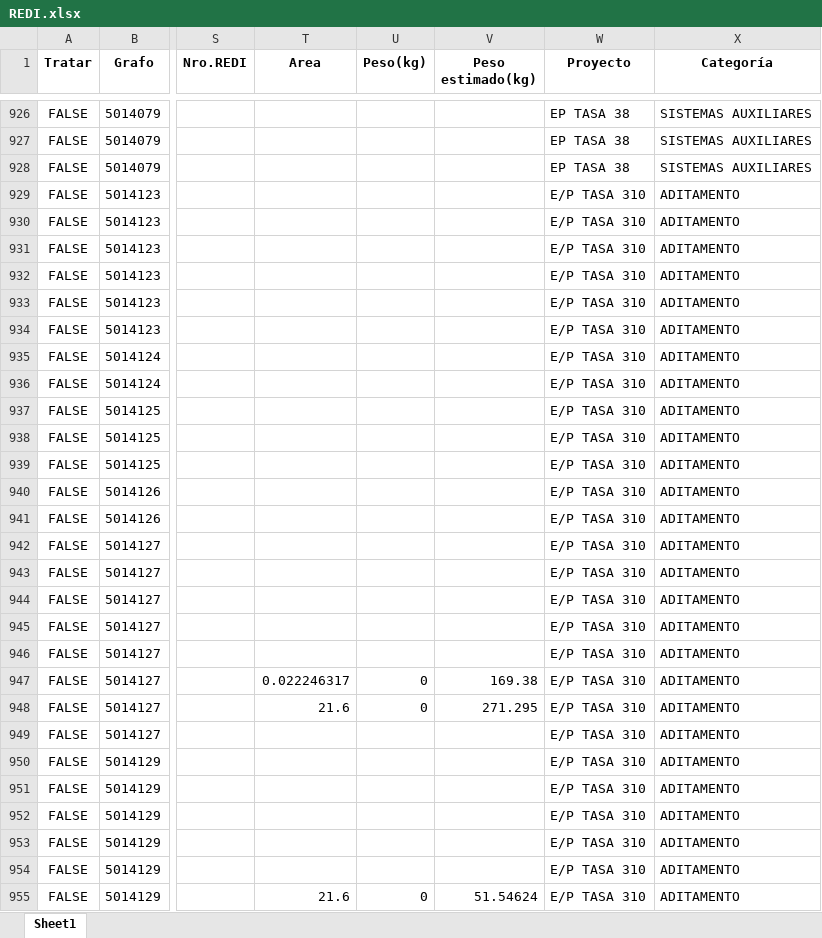
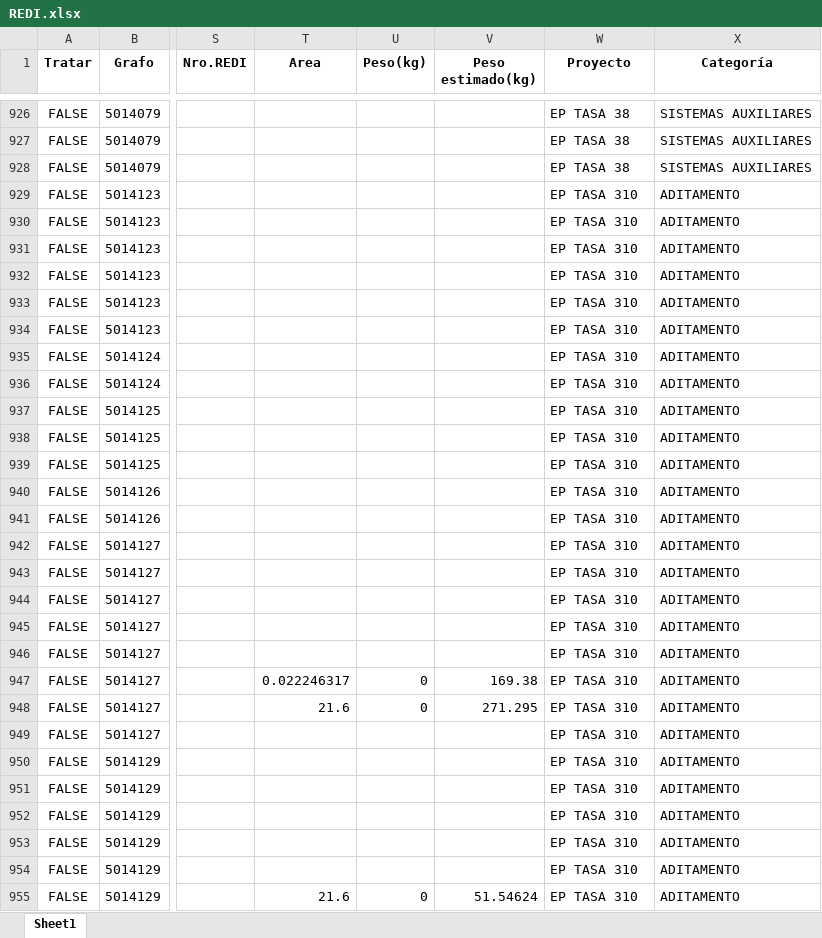
Before and after one commit to ProyectosAstillero/Astillero, an Excel workbook: 2025-1/REDI.xlsx, sheet Sheet1, drawn as a sheet; only a part is shown, gaps mark what is left out; values as stored, in another font and other column widths than the file's, no borders; the diff covers the shown part only; the diff names each change by its address in the sheet, - before the commit and + after, or states it on an @@ line.

```diff
--- a/2025-1/REDI.xlsx (sheet Sheet1)
+++ b/2025-1/REDI.xlsx (sheet Sheet1)
-W929:W955 (Proyecto): E/P TASA 310
+W929:W955 (Proyecto): EP TASA 310
```
Also changed, not shown: 17 edited cells elsewhere in this sheet, 2025-1/UTI.xlsx.
